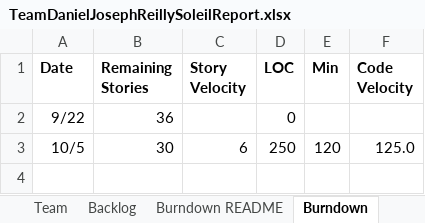
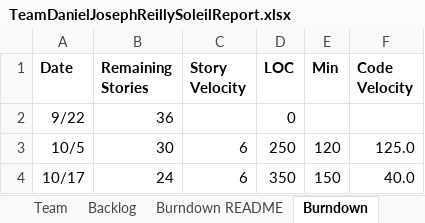
Before and after one commit to BarlesCharkley75/CS555-Project, an Excel workbook: TeamDanielJosephReillySoleilReport.xlsx, sheet Burndown, drawn as a sheet; values as stored, in another font and other column widths than the file's, no borders; charts and pictures not drawn; the diff names each change by its address in the sheet, - before the commit and + after, or states it on an @@ line.

```diff
--- a/TeamDanielJosephReillySoleilReport.xlsx (sheet Burndown)
+++ b/TeamDanielJosephReillySoleilReport.xlsx (sheet Burndown)
+row 4: 10/17 | 24 | 6 | 350 | 150 | 40.0
```
Also changed, not shown: sheet Sprint2, sheet Sprint1, charts or pictures.
